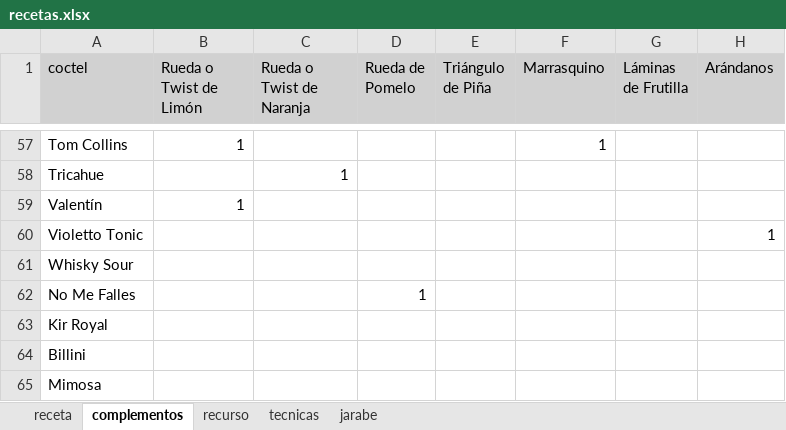
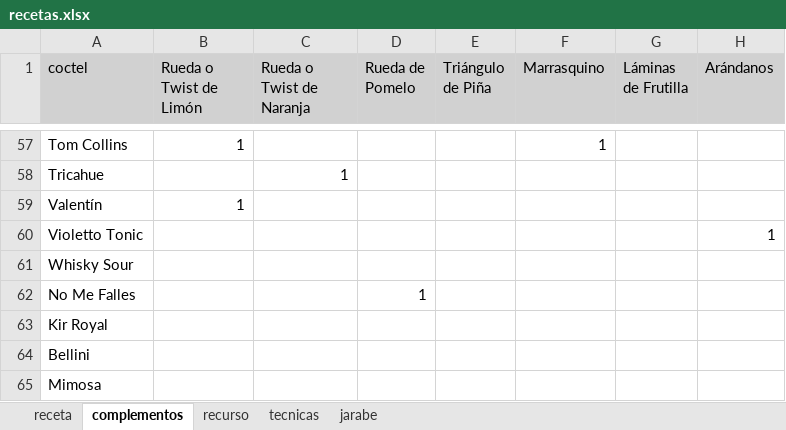
Before and after one commit to cargomir/clubdelicores, an Excel workbook: data/recetas.xlsx, sheet complementos, drawn as a sheet; only a part is shown, gaps mark what is left out; values as stored, in another font and other column widths than the file's, no borders; the diff names each change by its address in the sheet, - before the commit and + after, or states it on an @@ line.

```diff
--- a/data/recetas.xlsx (sheet complementos)
+++ b/data/recetas.xlsx (sheet complementos)
-A64 (coctel): Billini
+A64 (coctel): Bellini
```
Also changed, not shown: sheet receta, sheet recurso.
